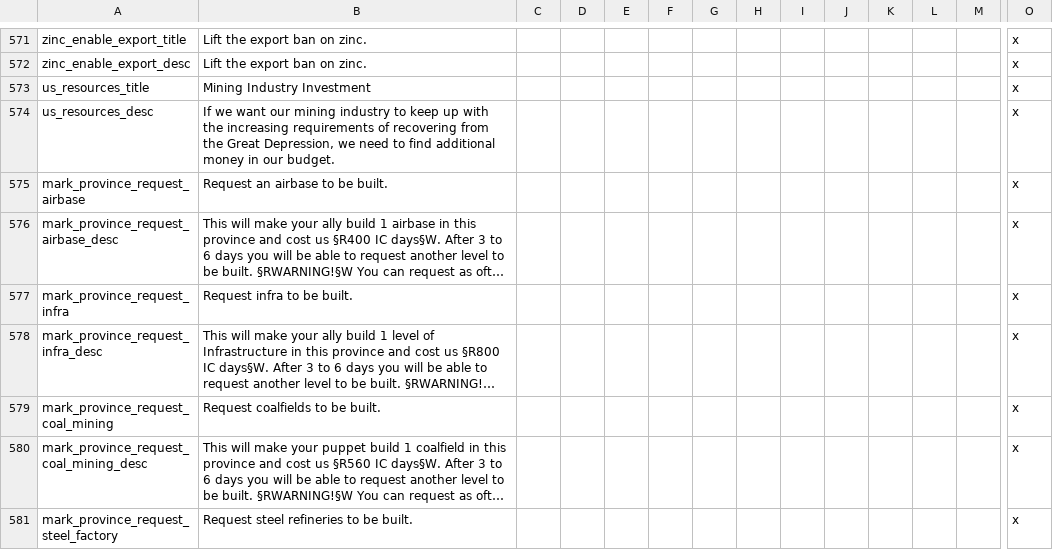
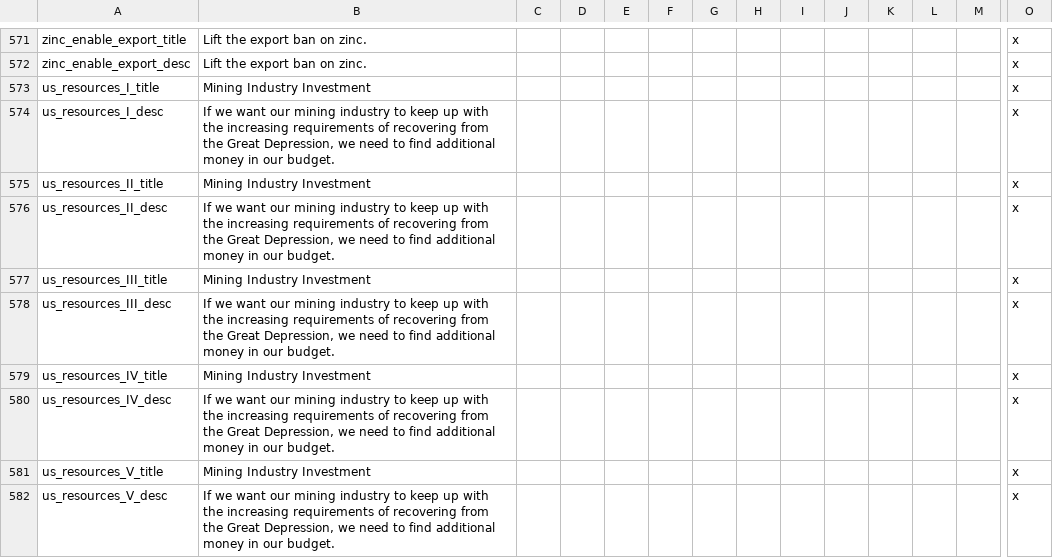
Before and after one commit to oumajgad/BlackICE, a CSV file: localisation/Decisions_other.csv, drawn as a sheet; only a part is shown, gaps mark what is left out; the shorter side is filled out with more unchanged rows; long unchanged cells end in …; rows hold the shown columns only; the diff covers the shown part only; the diff names each change by its address in the sheet, - before the commit and + after, or states it on an @@ line.

Commit message:
fixed USA mining investment

```diff
--- a/localisation/Decisions_other.csv
+++ b/localisation/Decisions_other.csv
-A573: us_resources_title
+A573: us_resources_I_title
-A574: us_resources_desc
+A574: us_resources_I_desc
+row 575: us_resources_II_title | Mining Industry Investment |  |  |  |  |  |  |  |  |  |  |  | x
+row 576: us_resources_II_desc | If we want our mining industry to keep up with the increasing requirements of recovering from the Great Depression, we need to find additional money in our budget. |  |  |  |  |  |  |  |  |  |  |  | x
+row 577: us_resources_III_title | Mining Industry Investment |  |  |  |  |  |  |  |  |  |  |  | x
+row 578: us_resources_III_desc | If we want our mining industry to keep up with the increasing requirements of recovering from the Great Depression, we need to find additional money in our budget. |  |  |  |  |  |  |  |  |  |  |  | x
+row 579: us_resources_IV_title | Mining Industry Investment |  |  |  |  |  |  |  |  |  |  |  | x
+row 580: us_resources_IV_desc | If we want our mining industry to keep up with the increasing requirements of recovering from the Great Depression, we need to find additional money in our budget. |  |  |  |  |  |  |  |  |  |  |  | x
+row 581: us_resources_V_title | Mining Industry Investment |  |  |  |  |  |  |  |  |  |  |  | x
+row 582: us_resources_V_desc | If we want our mining industry to keep up with the increasing requirements of recovering from the Great Depression, we need to find additional money in our budget. |  |  |  |  |  |  |  |  |  |  |  | x
```
Also changed, not shown: 20 added rows elsewhere in this file, 1 other file.
